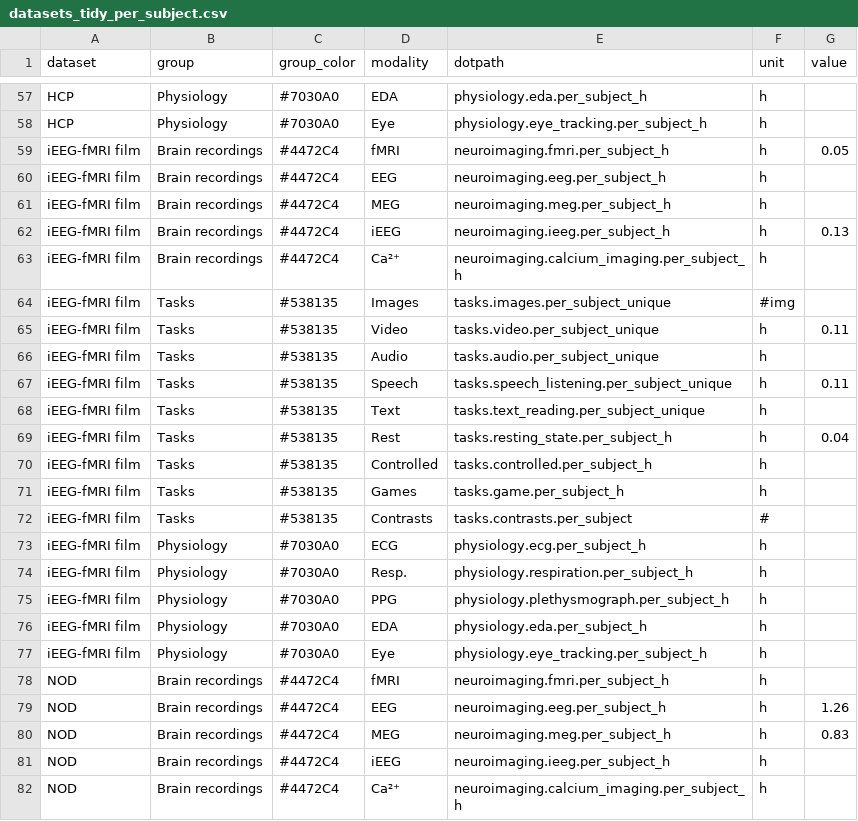
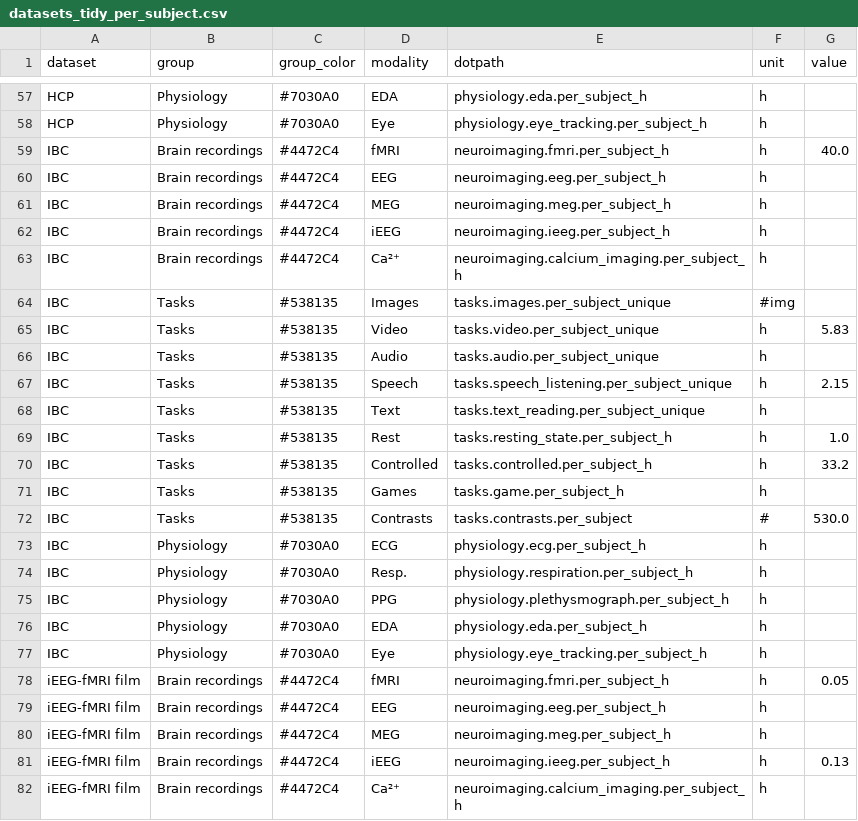
Before and after one commit to courtois-neuromod/dataset_comparison, a CSV file: output_data/datasets_tidy_per_subject.csv, drawn as a sheet; only a part is shown, gaps mark what is left out; the shorter side is filled out with more unchanged rows; the diff names each change by its address in the sheet, - before the commit and + after, or states it on an @@ line.

```diff
--- a/output_data/datasets_tidy_per_subject.csv
+++ b/output_data/datasets_tidy_per_subject.csv
+row 59: IBC | Brain recordings | #4472C4 | fMRI | neuroimaging.fmri.per_subject_h | h | 40.0
+row 60: IBC | Brain recordings | #4472C4 | EEG | neuroimaging.eeg.per_subject_h | h
+row 61: IBC | Brain recordings | #4472C4 | MEG | neuroimaging.meg.per_subject_h | h
+row 62: IBC | Brain recordings | #4472C4 | iEEG | neuroimaging.ieeg.per_subject_h | h
+row 63: IBC | Brain recordings | #4472C4 | Ca²⁺ | neuroimaging.calcium_imaging.per_subject_h | h
+row 64: IBC | Tasks | #538135 | Images | tasks.images.per_subject_unique | #img
+row 65: IBC | Tasks | #538135 | Video | tasks.video.per_subject_unique | h | 5.83
+row 66: IBC | Tasks | #538135 | Audio | tasks.audio.per_subject_unique | h
+row 67: IBC | Tasks | #538135 | Speech | tasks.speech_listening.per_subject_unique | h | 2.15
+row 68: IBC | Tasks | #538135 | Text | tasks.text_reading.per_subject_unique | h
+row 69: IBC | Tasks | #538135 | Rest | tasks.resting_state.per_subject_h | h | 1.0
+row 70: IBC | Tasks | #538135 | Controlled | tasks.controlled.per_subject_h | h | 33.2
+row 71: IBC | Tasks | #538135 | Games | tasks.game.per_subject_h | h
+row 72: IBC | Tasks | #538135 | Contrasts | tasks.contrasts.per_subject | # | 530.0
+row 73: IBC | Physiology | #7030A0 | ECG | physiology.ecg.per_subject_h | h
+row 74: IBC | Physiology | #7030A0 | Resp. | physiology.respiration.per_subject_h | h
+row 75: IBC | Physiology | #7030A0 | PPG | physiology.plethysmograph.per_subject_h | h
+row 76: IBC | Physiology | #7030A0 | EDA | physiology.eda.per_subject_h | h
+row 77: IBC | Physiology | #7030A0 | Eye | physiology.eye_tracking.per_subject_h | h
```
Also changed, not shown: output_data/datasets_tidy_total.csv, 8 other files.
